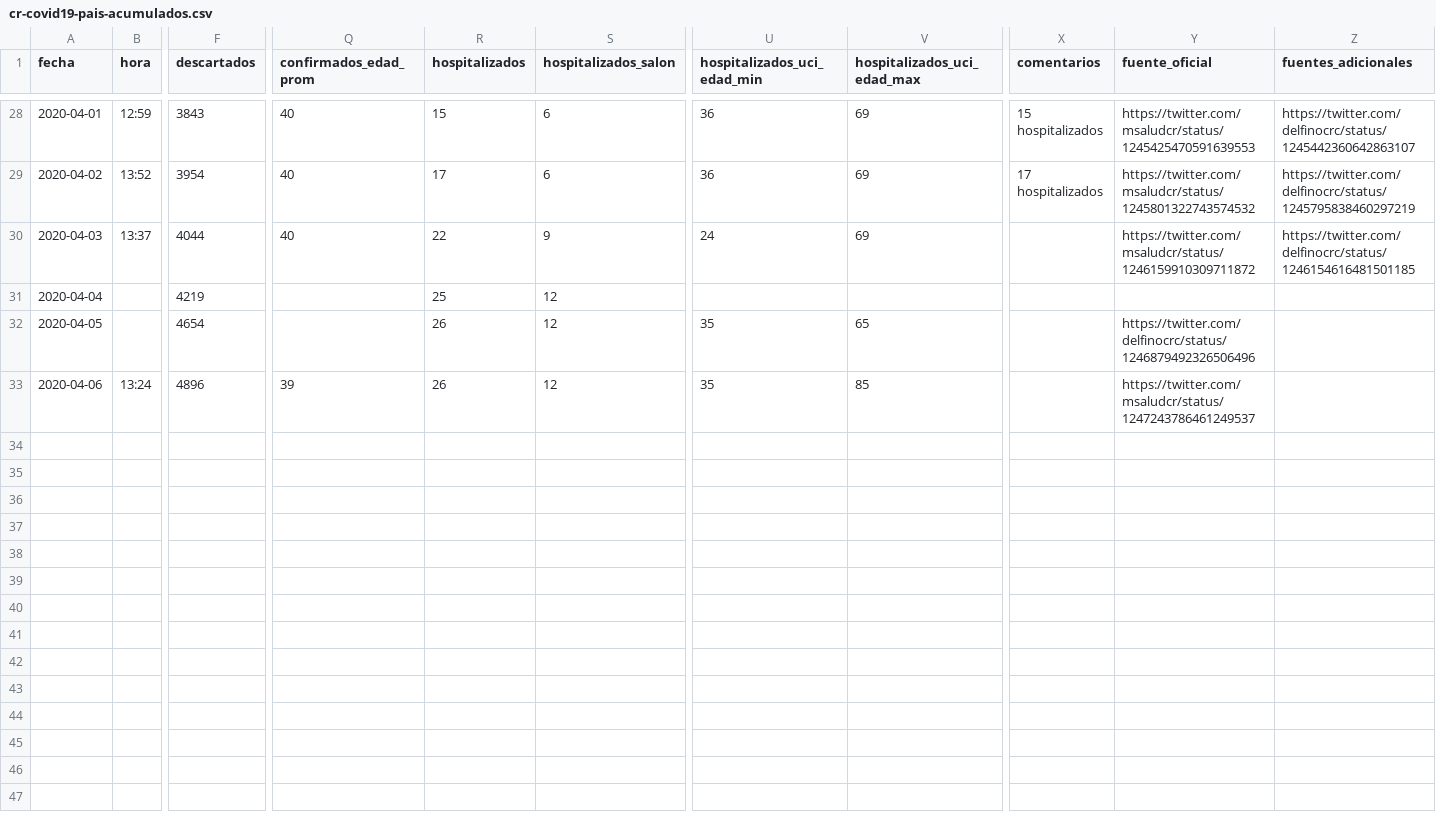
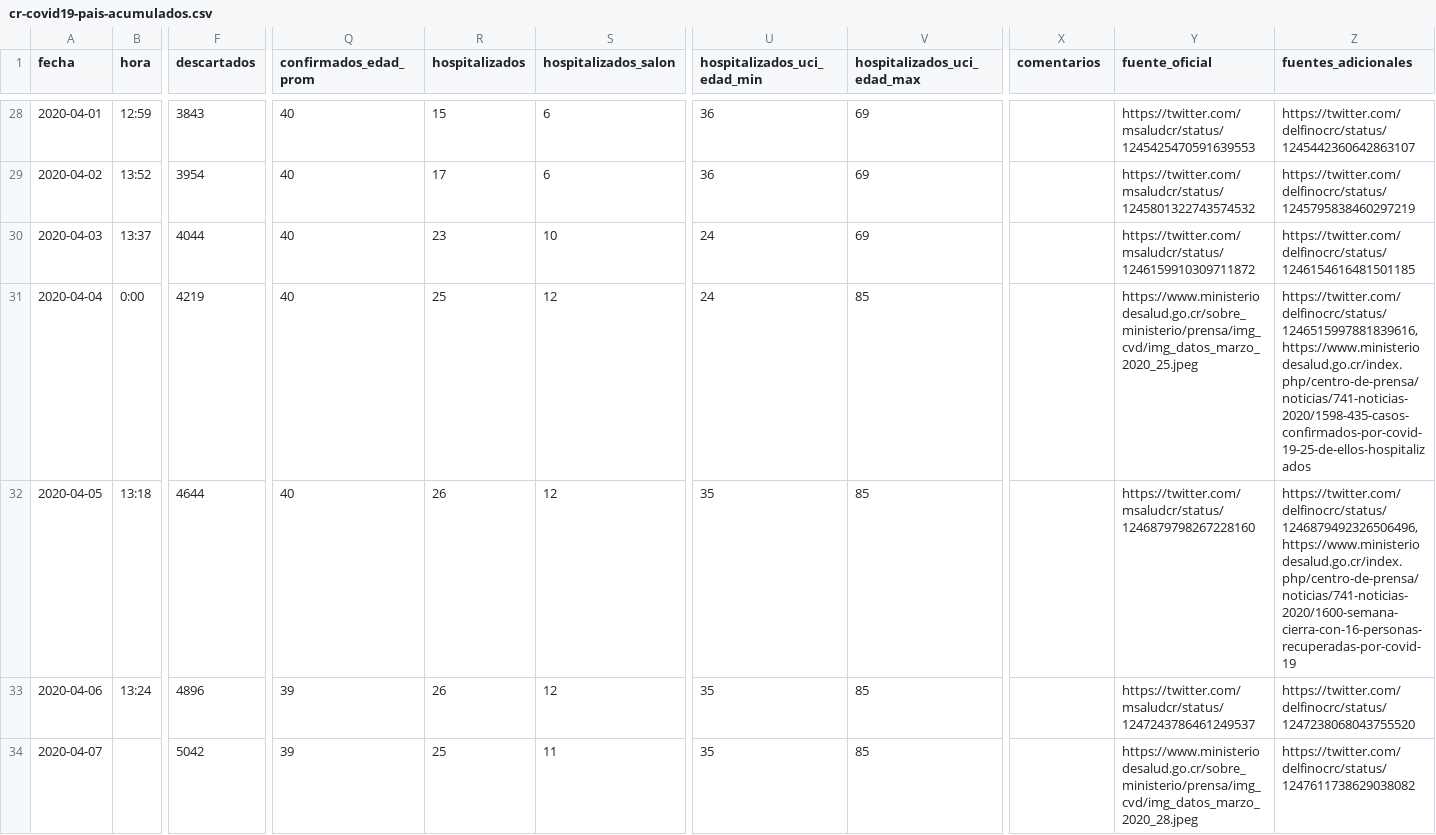
Before and after one commit to covid19-cr/covid19-cr, a CSV file: datos/pais/acumulados/cr-covid19-pais-acumulados.csv, drawn as a sheet; only a part is shown, gaps mark what is left out; rows hold the shown columns only; the diff covers the shown part only; the diff names each change by its address in the sheet, - before the commit and + after, or states it on an @@ line.

```diff
--- a/datos/pais/acumulados/cr-covid19-pais-acumulados.csv
+++ b/datos/pais/acumulados/cr-covid19-pais-acumulados.csv
-X28 (comentarios): 15 hospitalizados
+X28 (comentarios): (empty)
-X29 (comentarios): 17 hospitalizados
+X29 (comentarios): (empty)
-R30 (hospitalizados): 22
+R30 (hospitalizados): 23
-S30 (hospitalizados_salon): 9
+S30 (hospitalizados_salon): 10
-B31 (hora): (empty)
+B31 (hora): 0:00
-Q31:Q32 (confirmados_edad_prom): (empty)
+Q31:Q32 (confirmados_edad_prom): 40
-U31 (hospitalizados_uci_edad_min): (empty)
+U31 (hospitalizados_uci_edad_min): 24
-V31 (hospitalizados_uci_edad_max): (empty)
+V31 (hospitalizados_uci_edad_max): 85
-Y31 (fuente_oficial): (empty)
+Y31 (fuente_oficial): https://www.ministeriodesalud.go.cr/sobre_ministerio/prensa/img_cvd/img_datos_marzo_2020_25.jpeg
-Z31 (fuentes_adicionales): (empty)
+Z31 (fuentes_adicionales): https://twitter.com/delfinocrc/status/1246515997881839616, https://www.ministeriodesalud.go.cr/index.php/centro-de-prensa/noticias/741-noticias-2020/1598-435-casos-confirmados-por-covid-19-25-de-ellos-hospitalizados
-B32 (hora): (empty)
+B32 (hora): 13:18
-F32 (descartados): 4654
+F32 (descartados): 4644
-V32 (hospitalizados_uci_edad_max): 65
+V32 (hospitalizados_uci_edad_max): 85
-Y32 (fuente_oficial): https://twitter.com/delfinocrc/status/1246879492326506496
+Y32 (fuente_oficial): https://twitter.com/msaludcr/status/1246879798267228160
-Z32 (fuentes_adicionales): (empty)
+Z32 (fuentes_adicionales): https://twitter.com/delfinocrc/status/1246879492326506496, https://www.ministeriodesalud.go.cr/index.php/centro-de-prensa/noticias/741-noticias-2020/1600-semana-cierra-con-16-personas-recuperadas-por-covid-19
-Z33 (fuentes_adicionales): (empty)
+Z33 (fuentes_adicionales): https://twitter.com/delfinocrc/status/1247238068043755520
+row 34: 2020-04-07 |  | 5042 | 39 | 25 | 11 | 35 | 85 |  | https://www.ministeriodesalud.go.cr/sobre_ministerio/prensa/img_cvd/img_datos_marzo_2020_28.jpeg | https://twitter.com/delfinocrc/status/1247611738629038082
```
Also changed, not shown: 102 edited cells elsewhere in this file.
